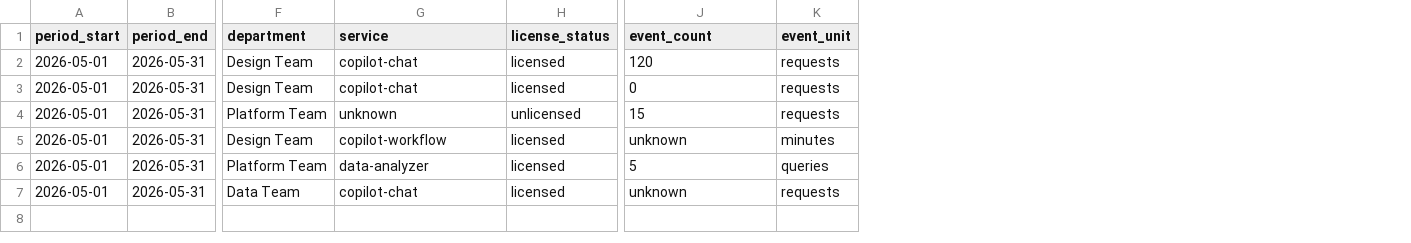
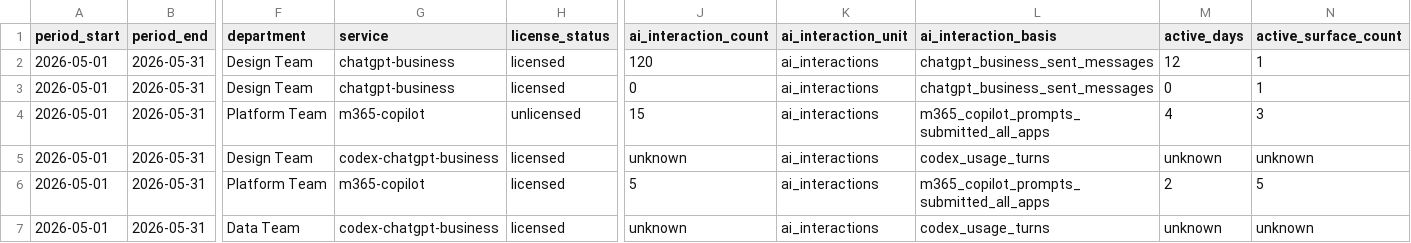
Before and after one commit to suusanex/tool_ai_usage_snapshot, a CSV file: samples/input/common-schema-sample.csv, drawn as a sheet; only a part is shown, gaps mark what is left out; removed rows and columns are numbered as before the commit, all else as after; the diff names each change by its address in the sheet, - before the commit and + after, or states it on an @@ line.

Commit message:
Switch common CSV to ai_interaction metrics

```diff
--- a/samples/input/common-schema-sample.csv
+++ b/samples/input/common-schema-sample.csv
-column K (event_unit), rows 2-7: requests | requests | requests | minutes | queries | requests
+column K (ai_interaction_unit), rows 2-7: all ai_interactions
+column L (ai_interaction_basis), rows 2-7: chatgpt_business_sent_messages | chatgpt_business_sent_messages | m365_copilot_prompts_submitted_all_apps | codex_usage_turns | m365_copilot_prompts_submitted_all_apps | codex_usage_turns
+column M (active_days), rows 2-7: 12 | 0 | 4 | unknown | 2 | unknown
+column N (active_surface_count), rows 2-7: 1 | 1 | 3 | unknown | 5 | unknown
-J1: event_count
+J1: ai_interaction_count
-G2:G3 (service): copilot-chat
+G2:G3 (service): chatgpt-business
-G4 (service): unknown
+G4 (service): m365-copilot
-G5 (service): copilot-workflow
+G5 (service): codex-chatgpt-business
-G6 (service): data-analyzer
+G6 (service): m365-copilot
-G7 (service): copilot-chat
+G7 (service): codex-chatgpt-business
```
Also changed, not shown: 4 other files.
